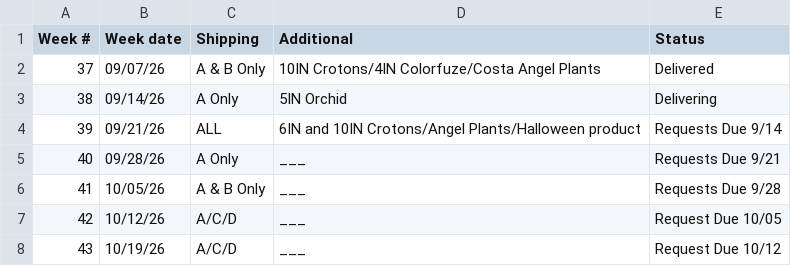
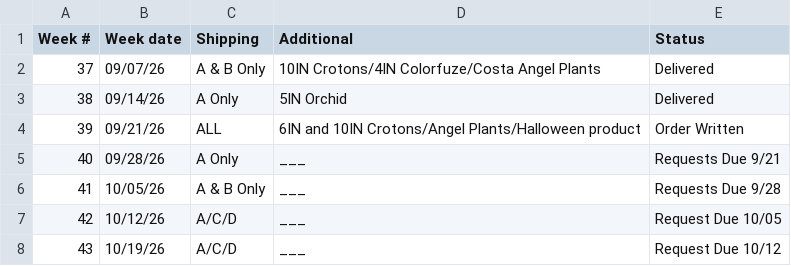
Before and after one commit to HF-HPA/HPA-SKU-CATALOGUE, a CSV file: OrderWeeks.csv, drawn as a sheet.

Commit message:
Update delivery status for weeks 38 and 39

```diff
--- a/OrderWeeks.csv
+++ b/OrderWeeks.csv
@@ -2,4 +2,4 @@ Week #,Week date,Shipping,Additional,Status
 37,09/07/26,A & B Only,10IN Crotons/4IN Colorfuze/Costa Angel Plants ,Delivered
-38,09/14/26,A Only,5IN Orchid,Delivering
-39,09/21/26,ALL,6IN and 10IN Crotons/Angel Plants/Halloween product,Requests Due 9/14
+38,09/14/26,A Only,5IN Orchid,Delivered
+39,09/21/26,ALL,6IN and 10IN Crotons/Angel Plants/Halloween product,Order Written
 40,09/28/26,A Only,___,Requests Due 9/21
```
